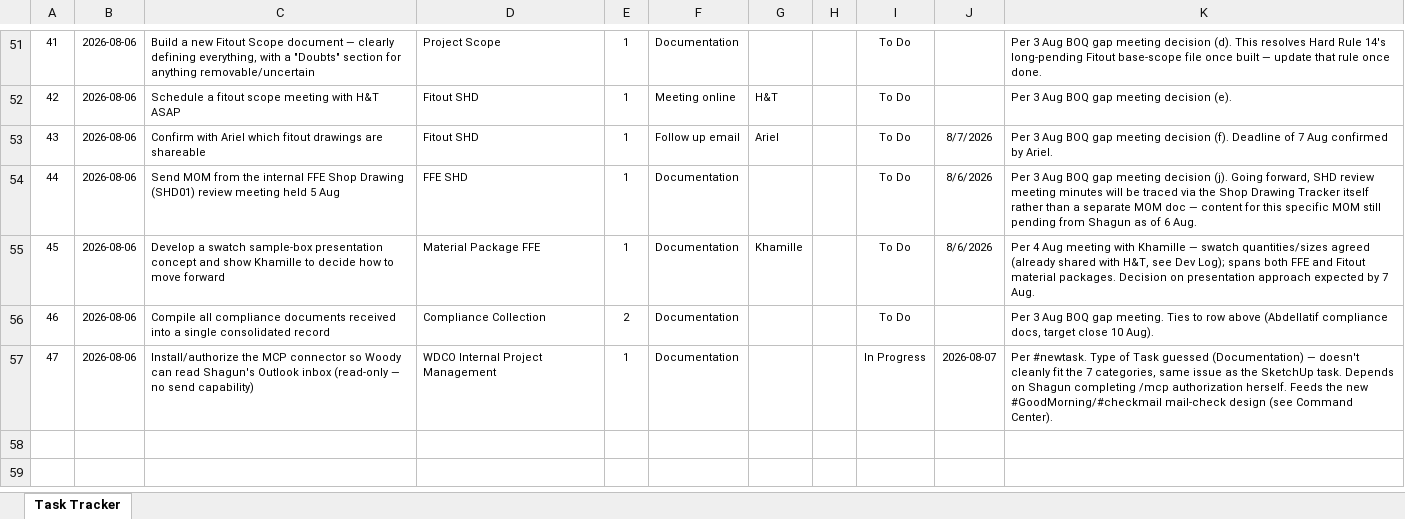
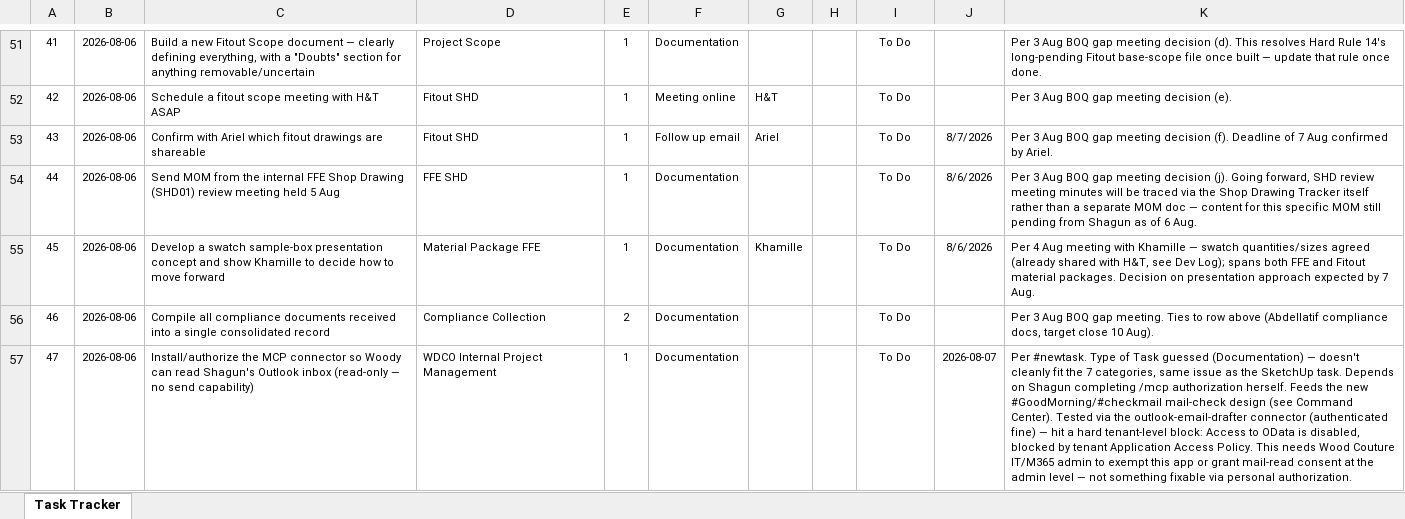
Before and after one commit to ShagunWC/K5M, an Excel workbook: 260730_K5M_Task Tracker.xlsx, sheet Task Tracker, drawn as a sheet; only a part is shown, gaps mark what is left out; values as stored, in another font and other column widths than the file's, no borders; conditional formats not drawn; the diff names each change by its address in the sheet, - before the commit and + after, or states it on an @@ line.

Commit message:
Update MCP/Outlook task: tenant policy blocked, not just an auth step

```diff
--- a/260730_K5M_Task Tracker.xlsx (sheet Task Tracker)
+++ b/260730_K5M_Task Tracker.xlsx (sheet Task Tracker)
-I57: In Progress
+I57: To Do
-K57: …Command Center).
+K57: …Command Center). Tested via the outlook-email-drafter connector (authenticated fine) — hit a hard tenant-level block: Access to OData is disabled, blocked by tenant Application Access Policy. This needs Wood Couture IT/M365 admin to exempt this app or grant mail-read consent at the admin level — not something fixable via personal authorization.
```
